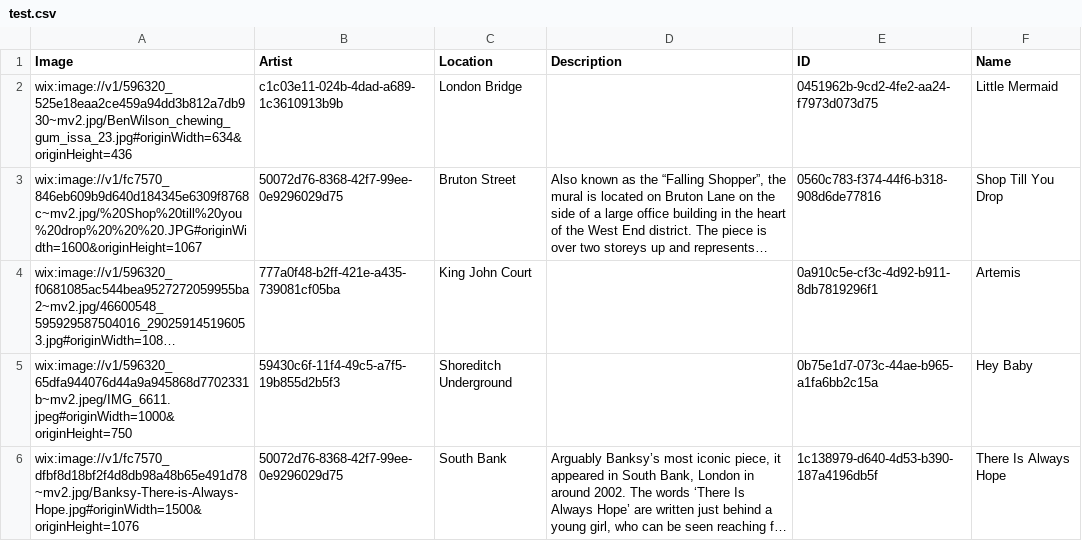
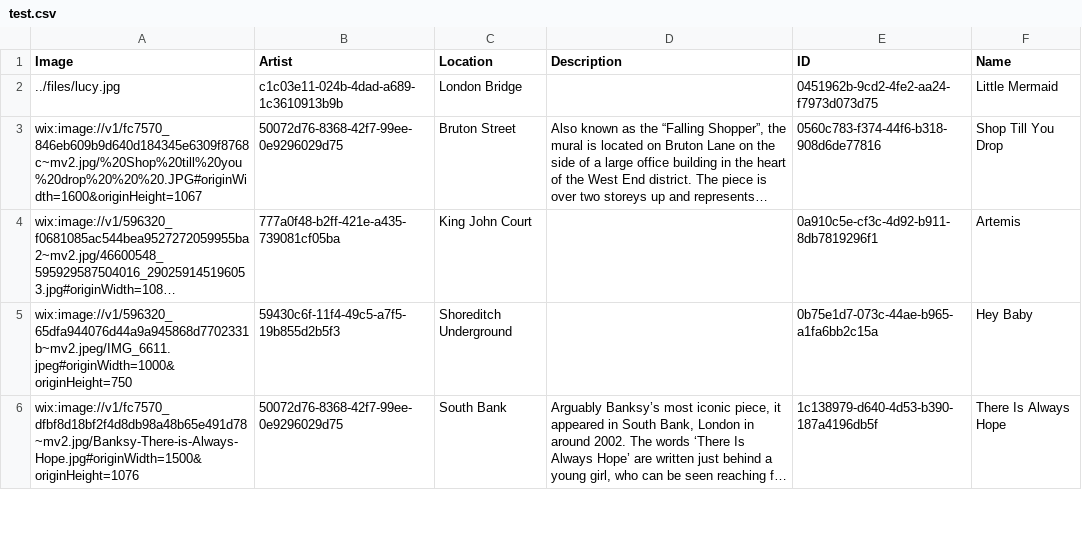
Before and after one commit to Integral-Systems/wix-lucy-cli, a CSV file: files/sync-data/data/test.csv, drawn as a sheet; only a part is shown; long unchanged cells end in …; the diff names each change by its address in the sheet, - before the commit and + after, or states it on an @@ line.

```diff
--- a/files/sync-data/data/test.csv
+++ b/files/sync-data/data/test.csv
-A2 (Image): wix:image://v1/596320_525e18eaa2ce459a94dd3b812a7db930~mv2.jpg/BenWilson_chewing_gum_issa_23.jpg#originWidth=634&originHeight=436
+A2 (Image): ../files/lucy.jpg
```
Also changed, not shown: 2 other files.
